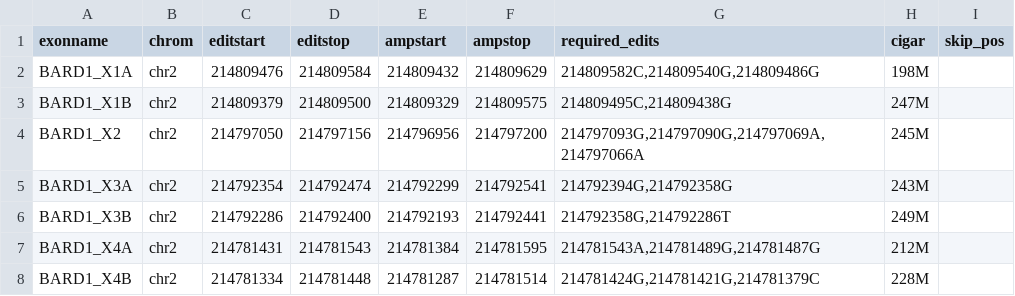
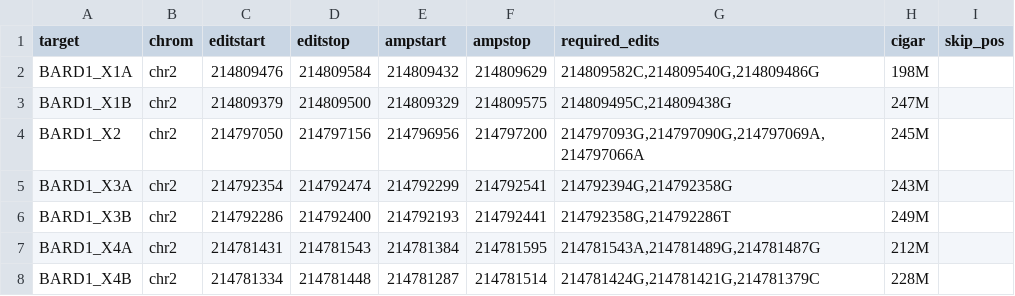
Before and after one commit to bbi-lab/sge-pipeline, a TSV file: etc/BARD1.targets.tsv, drawn as a sheet; only a part is shown.

```diff
--- a/etc/BARD1.targets.tsv
+++ b/etc/BARD1.targets.tsv
@@ -1,2 +1,2 @@
-exonname	chrom	editstart	editstop	ampstart	ampstop	required_edits	cigar	skip_pos
+target	chrom	editstart	editstop	ampstart	ampstop	required_edits	cigar	skip_pos
 BARD1_X1A	chr2	214809476	214809584	214809432	214809629	214809582C,214809540G,214809486G	198M
```
Also changed, not shown: etc/BRIP1.targets.tsv, etc/CTCF.targets.tsv, 7 other files.
